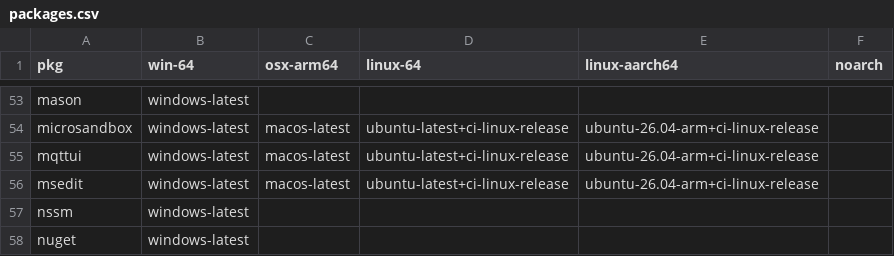
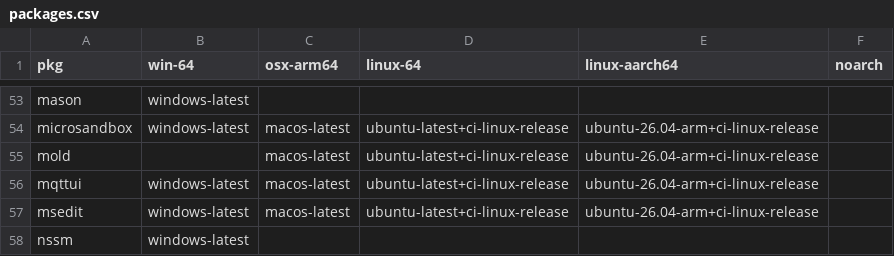
Before and after one commit to Glatzel/demon-forge, a CSV file: packages.csv, drawn as a sheet; only a part is shown, gaps mark what is left out; the shorter side is filled out with more unchanged rows; the diff names each change by its address in the sheet, - before the commit and + after, or states it on an @@ line.

Commit message:
feat: add mold (#1970)

```diff
--- a/packages.csv
+++ b/packages.csv
+row 55: mold |  | macos-latest | ubuntu-latest+ci-linux-release | ubuntu-26.04-arm+ci-linux-release
```
Also changed, not shown: 2 other files.
